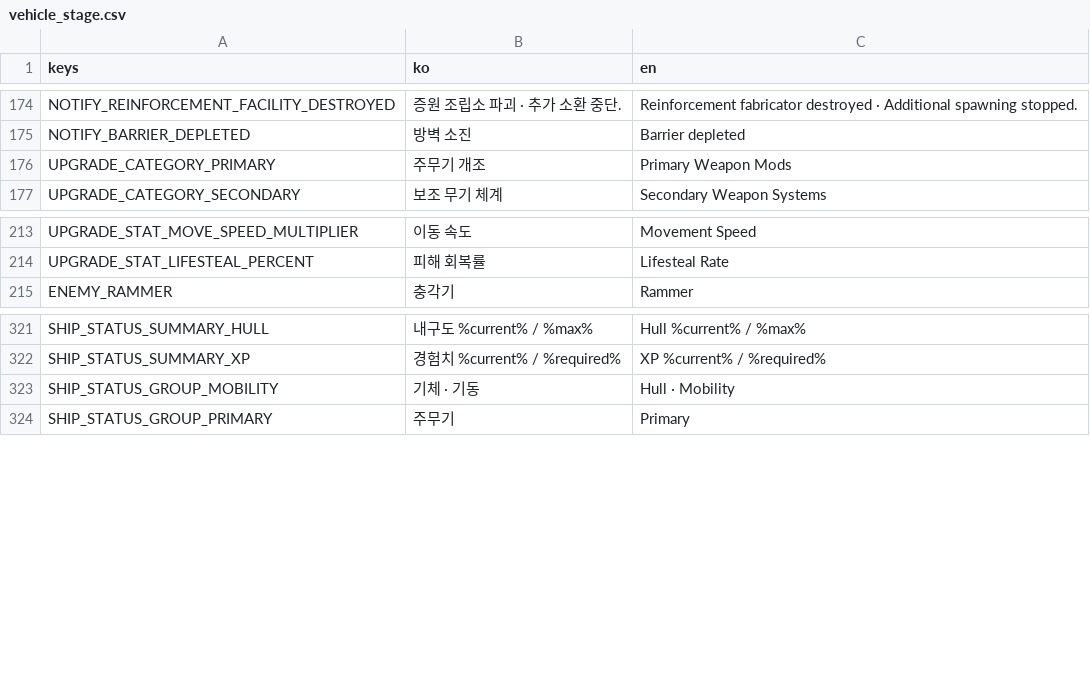
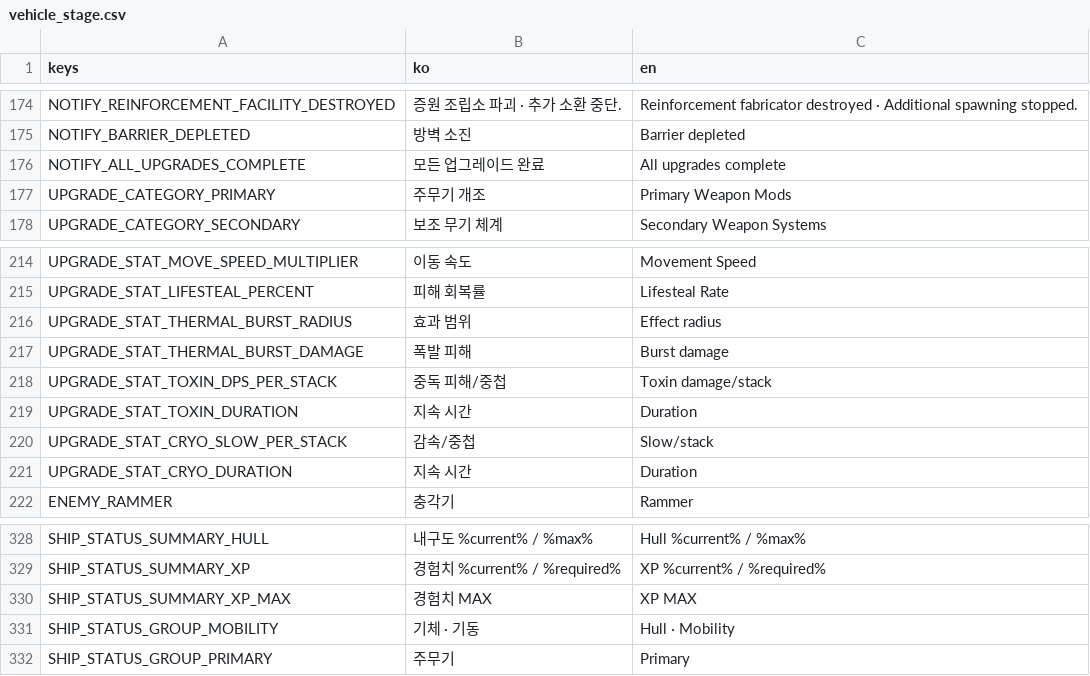
Before and after one commit to simpleusername96/cardborne-platformer, a CSV file: localization/vehicle_stage.csv, drawn as a sheet; only a part is shown, gaps mark what is left out.

```diff
--- a/localization/vehicle_stage.csv
+++ b/localization/vehicle_stage.csv
@@ -175,2 +175,3 @@ NOTIFY_REINFORCEMENT_FACILITY_DESTROYED,"증원 조립소 파괴 · 추가 소
 NOTIFY_BARRIER_DEPLETED,"방벽 소진","Barrier depleted"
+NOTIFY_ALL_UPGRADES_COMPLETE,"모든 업그레이드 완료","All upgrades complete"
 UPGRADE_CATEGORY_PRIMARY,"주무기 개조","Primary Weapon Mods"
@@ -214,2 +215,8 @@ UPGRADE_STAT_MOVE_SPEED_MULTIPLIER,"이동 속도","Movement Speed"
 UPGRADE_STAT_LIFESTEAL_PERCENT,"피해 회복률","Lifesteal Rate"
+UPGRADE_STAT_THERMAL_BURST_RADIUS,"효과 범위","Effect radius"
+UPGRADE_STAT_THERMAL_BURST_DAMAGE,"폭발 피해","Burst damage"
+UPGRADE_STAT_TOXIN_DPS_PER_STACK,"중독 피해/중첩","Toxin damage/stack"
+UPGRADE_STAT_TOXIN_DURATION,"지속 시간","Duration"
+UPGRADE_STAT_CRYO_SLOW_PER_STACK,"감속/중첩","Slow/stack"
+UPGRADE_STAT_CRYO_DURATION,"지속 시간","Duration"
 ENEMY_RAMMER,"충각기","Rammer"
@@ -322,2 +329,3 @@ SHIP_STATUS_SUMMARY_HULL,"내구도 %current% / %max%","Hull %current% / %max%"
 SHIP_STATUS_SUMMARY_XP,"경험치 %current% / %required%","XP %current% / %required%"
+SHIP_STATUS_SUMMARY_XP_MAX,"경험치 MAX","XP MAX"
 SHIP_STATUS_GROUP_MOBILITY,"기체 · 기동","Hull · Mobility"
```
Also changed, not shown: 33 other files.
